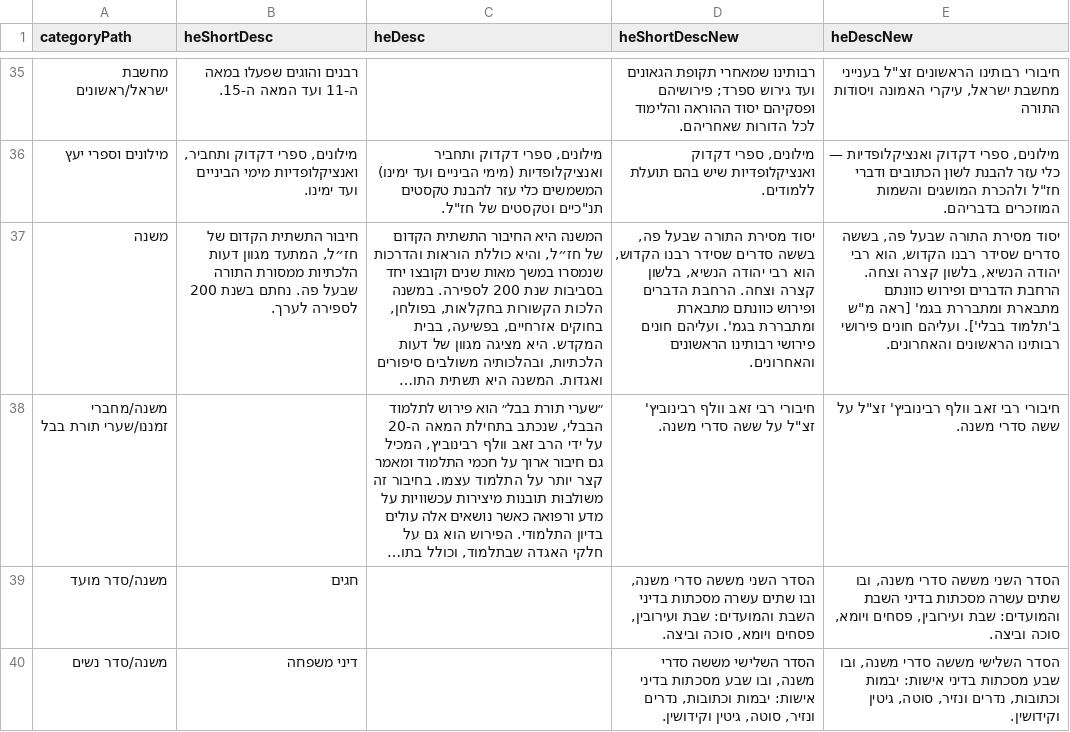
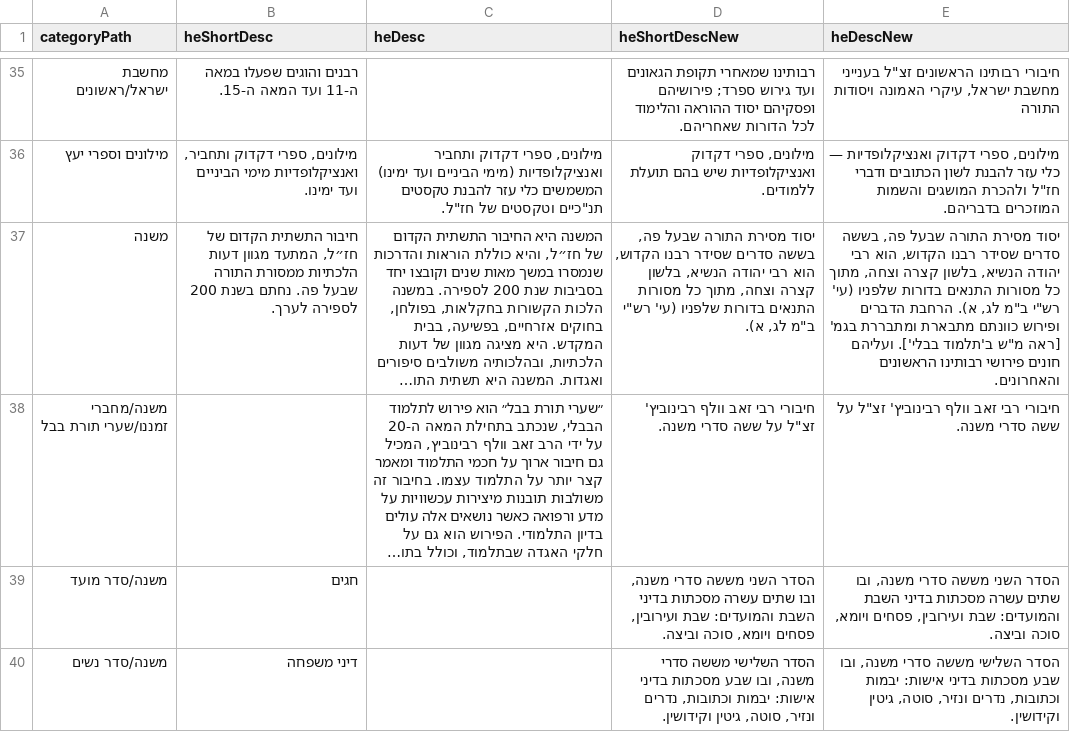
Before and after one commit to Bshlomecha/otzaria-library, a CSV file: ForDB/sefaria_category_changes.csv, drawn as a sheet; only a part is shown, gaps mark what is left out; long unchanged cells end in …; the diff covers the shown part only; the diff names each change by its address in the sheet, - before the commit and + after, or states it on an @@ line.

```diff
--- a/ForDB/sefaria_category_changes.csv
+++ b/ForDB/sefaria_category_changes.csv
-D37 (heShortDescNew): …בלשון קצרה וצחה. הרחבת הדברים ופירוש כוונתם מתבארת ומתבררת בגמ'. ועליהם חונים פירושי רבותינו הראשונים והאחרונים.
+D37 (heShortDescNew): …בלשון קצרה וצחה, מתוך כל מסורות התנאים בדורות שלפניו (עי' רש"י ב"מ לג, א).
-E37 (heDescNew): …בלשון קצרה וצחה. הרחבת הדברים…
+E37 (heDescNew): …בלשון קצרה וצחה, מתוך כל מסורות התנאים בדורות שלפניו (עי' רש"י ב"מ לג, א). הרחבת הדברים…
```
Also changed, not shown: 4 edited cells elsewhere in this file.
